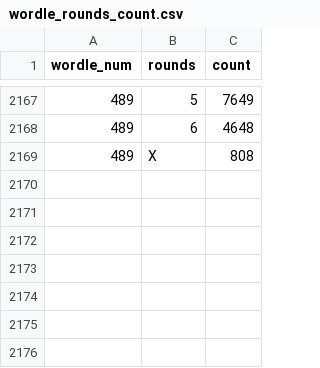
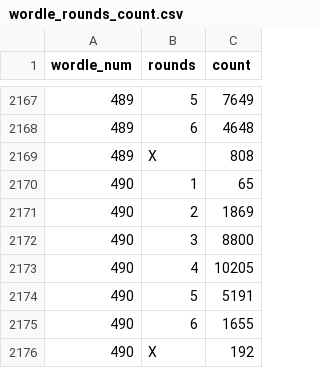
Before and after one commit to RLesser/wordle-twitter-stats, a CSV file: data_views/wordle_rounds_count.csv, drawn as a sheet; only a part is shown, gaps mark what is left out; the diff names each change by its address in the sheet, - before the commit and + after, or states it on an @@ line.

Commit message:
Adding Data for Wordle 490

```diff
--- a/data_views/wordle_rounds_count.csv
+++ b/data_views/wordle_rounds_count.csv
+row 2170: 490 | 1 | 65
+row 2171: 490 | 2 | 1869
+row 2172: 490 | 3 | 8800
+row 2173: 490 | 4 | 10205
+row 2174: 490 | 5 | 5191
+row 2175: 490 | 6 | 1655
+row 2176: 490 | X | 192
```
